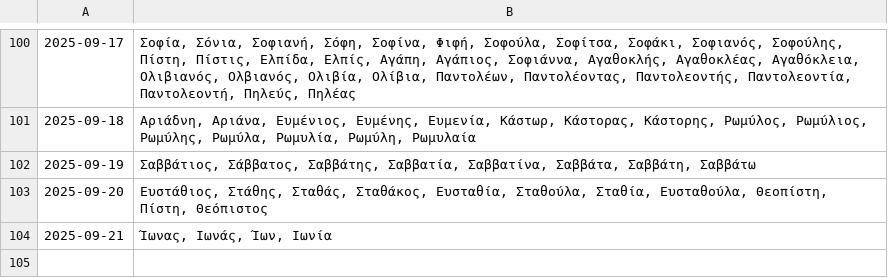
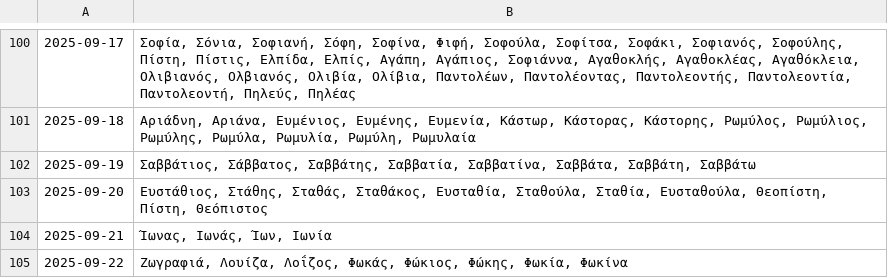
Before and after one commit to anargis/celebration-scraper, a CSV file: celebration-scraper.csv, drawn as a sheet; only a part is shown, gaps mark what is left out; the diff names each change by its address in the sheet, - before the commit and + after, or states it on an @@ line.

```diff
--- a/celebration-scraper.csv
+++ b/celebration-scraper.csv
+row 105: 2025-09-22 | Ζωγραφιά, Λουίζα, Λοΐζος, Φωκάς, Φώκιος, Φώκης, Φωκία, Φωκίνα
```
